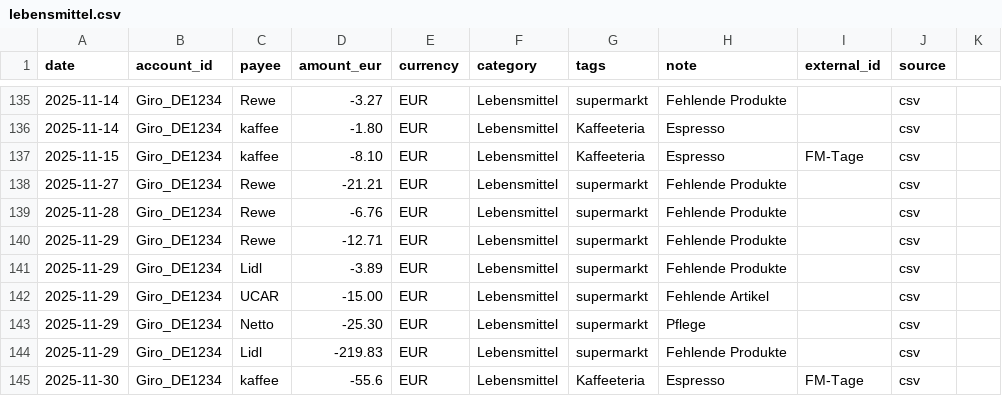
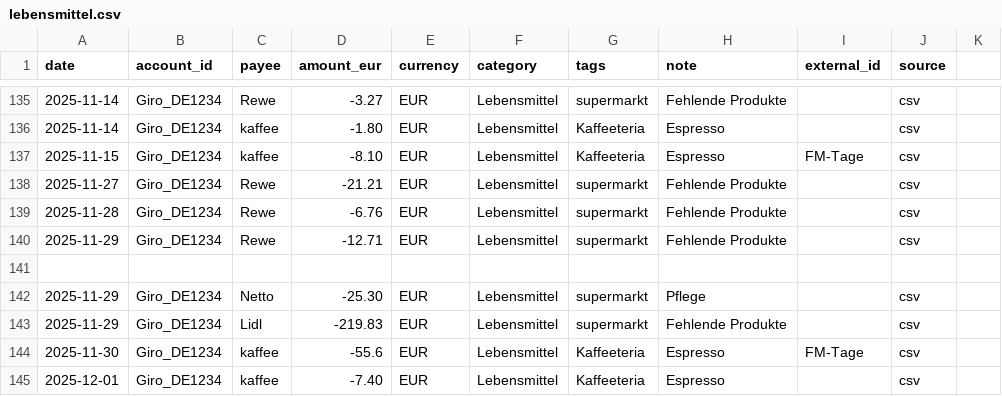
Before and after one commit to abdel0909/finanz-agent, a CSV file: data/inbox/lebensmittel.csv, drawn as a sheet; only a part is shown, gaps mark what is left out; the shorter side is filled out with more unchanged rows; the diff names each change by its address in the sheet, - before the commit and + after, or states it on an @@ line.

Commit message:
Update lebensmittel.csv

```diff
--- a/data/inbox/lebensmittel.csv
+++ b/data/inbox/lebensmittel.csv
-row 141: 2025-11-29 | Giro_DE1234 | Lidl | -3.89 | EUR | Lebensmittel | supermarkt | Fehlende Produkte |  | csv
+row 141: (empty)
-row 142: 2025-11-29 | Giro_DE1234 | UCAR | -15.00 | EUR | Lebensmittel | supermarkt | Fehlende Artikel |  | csv
```
